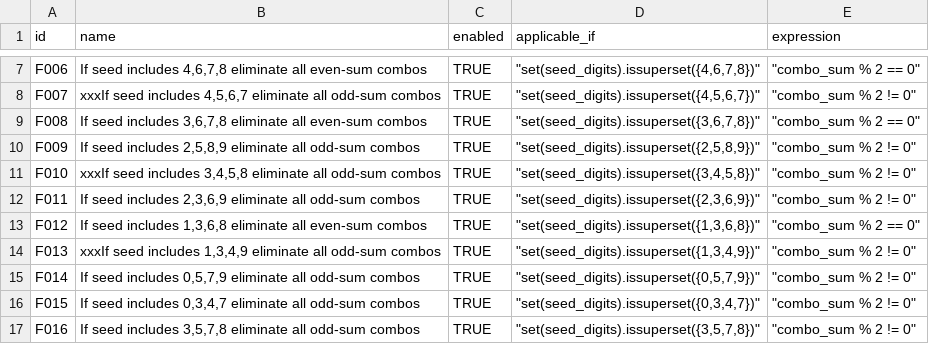
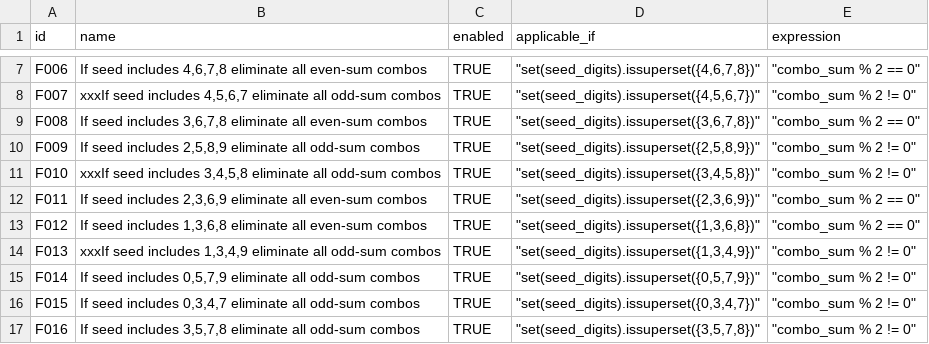
Before and after one commit to wanawin/pythonfiltertester, a CSV file: lottery_filters_batch10.csv, drawn as a sheet; only a part is shown, gaps mark what is left out.

Commit message:
Update lottery_filters_batch10.csv

```diff
--- a/lottery_filters_batch10.csv
+++ b/lottery_filters_batch10.csv
@@ -11,3 +11,3 @@ F009,"If seed includes 2,5,8,9 eliminate all odd-sum combos",TRUE,"""set(seed_di
 F010,"xxxIf seed includes 3,4,5,8 eliminate all odd-sum combos",TRUE,"""set(seed_digits).issuperset({3,4,5,8})""","""combo_sum % 2 != 0""",,,,,,,,,,
-F011,"If seed includes 2,3,6,9 eliminate all odd-sum combos",TRUE,"""set(seed_digits).issuperset({2,3,6,9})""","""combo_sum % 2 != 0""",,,,,,,,,,
+F011,"If seed includes 2,3,6,9 eliminate all even-sum combos",TRUE,"""set(seed_digits).issuperset({2,3,6,9})""","""combo_sum % 2 == 0""",,,,,,,,,,
 F012,"If seed includes 1,3,6,8 eliminate all even-sum combos",TRUE,"""set(seed_digits).issuperset({1,3,6,8})""","""combo_sum % 2 == 0""",,,,,,,,,,
```
